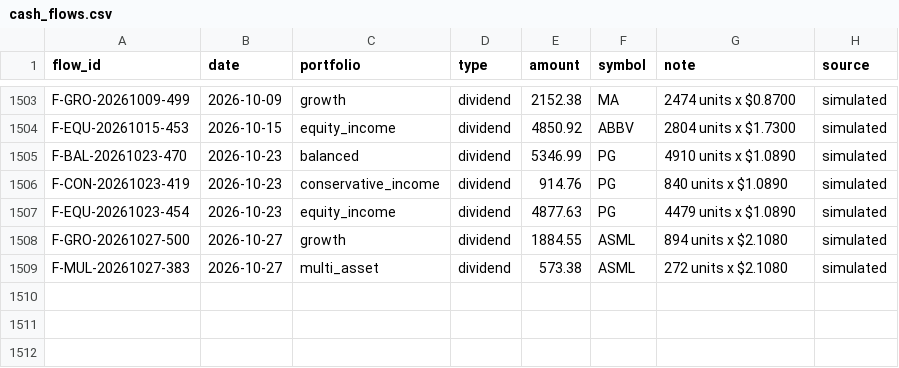
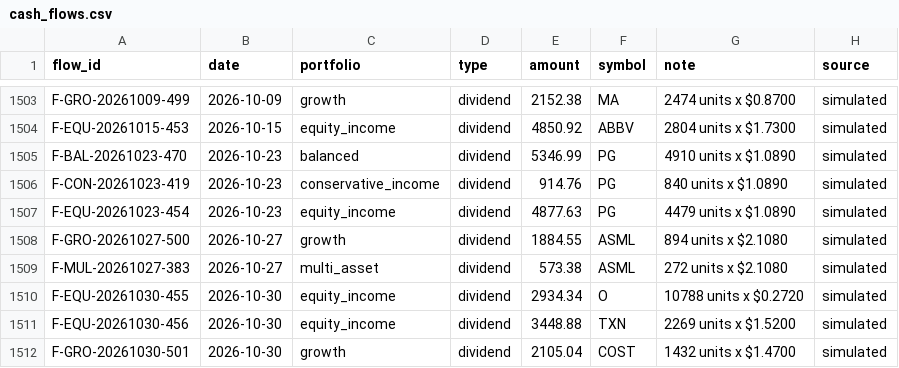
Before and after one commit to YnHaddad/wealth-risk-dashboard, a CSV file: data/cash_flows.csv, drawn as a sheet; only a part is shown, gaps mark what is left out.

```diff
--- a/data/cash_flows.csv
+++ b/data/cash_flows.csv
@@ -1509 +1509,4 @@ F-GRO-20261027-500,2026-10-27,growth,dividend,1884.55,ASML,894 units x $2.1080,s
 F-MUL-20261027-383,2026-10-27,multi_asset,dividend,573.38,ASML,272 units x $2.1080,simulated
+F-EQU-20261030-455,2026-10-30,equity_income,dividend,2934.34,O,10788 units x $0.2720,simulated
+F-EQU-20261030-456,2026-10-30,equity_income,dividend,3448.88,TXN,2269 units x $1.5200,simulated
+F-GRO-20261030-501,2026-10-30,growth,dividend,2105.04,COST,1432 units x $1.4700,simulated
```
Also changed, not shown: data/market/adj_close.csv, data/market/close.csv, 2 other files.
